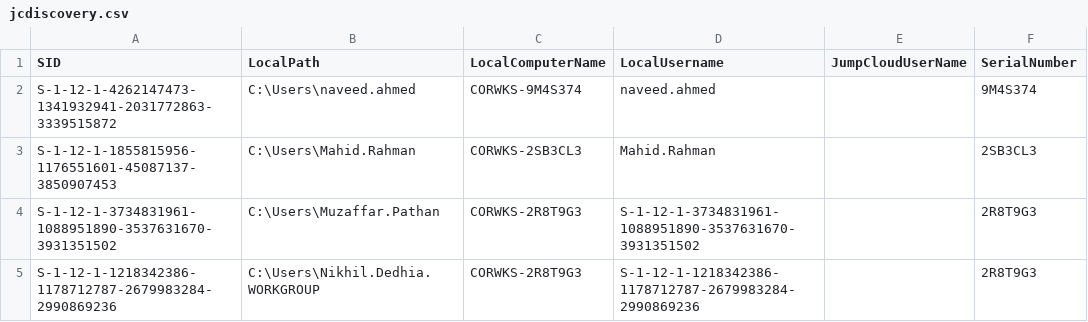
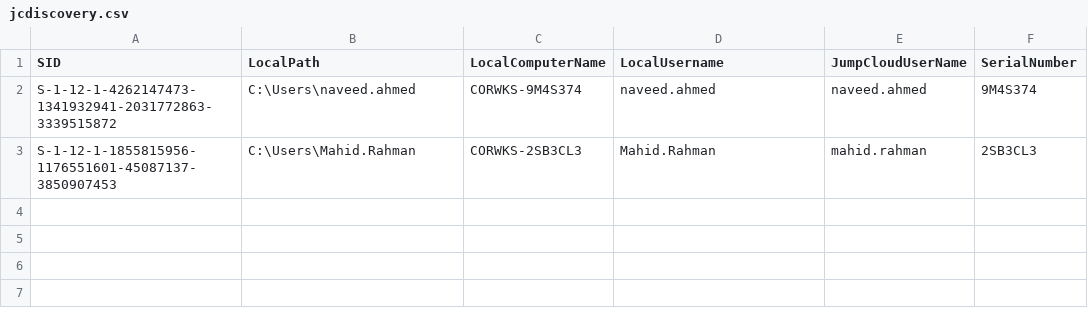
Before and after one commit to nikhil-syngience/Jumpcloud-ADMU-Discovery, a CSV file: jcdiscovery.csv, drawn as a sheet.

Commit message:
Update jcdiscovery.csv

```diff
--- a/jcdiscovery.csv
+++ b/jcdiscovery.csv
@@ -1,5 +1,3 @@
 "SID","LocalPath","LocalComputerName","LocalUsername","JumpCloudUserName","SerialNumber"
-"S-1-12-1-4262147473-1341932941-2031772863-3339515872","C:\Users\naveed.ahmed","CORWKS-9M4S374","naveed.ahmed",,"9M4S374"
-"S-1-12-1-1855815956-1176551601-45087137-3850907453","C:\Users\Mahid.Rahman","CORWKS-2SB3CL3","Mahid.Rahman",,"2SB3CL3"
-"S-1-12-1-3734831961-1088951890-3537631670-3931351502","C:\Users\Muzaffar.Pathan","CORWKS-2R8T9G3","S-1-12-1-3734831961-1088951890-3537631670-3931351502",,"2R8T9G3"
-"S-1-12-1-1218342386-1178712787-2679983284-2990869236","C:\Users\Nikhil.Dedhia.WORKGROUP","CORWKS-2R8T9G3","S-1-12-1-1218342386-1178712787-2679983284-2990869236",,"2R8T9G3"
+"S-1-12-1-4262147473-1341932941-2031772863-3339515872","C:\Users\naveed.ahmed","CORWKS-9M4S374","naveed.ahmed","naveed.ahmed","9M4S374"
+"S-1-12-1-1855815956-1176551601-45087137-3850907453","C:\Users\Mahid.Rahman","CORWKS-2SB3CL3","Mahid.Rahman","mahid.rahman","2SB3CL3"
```
